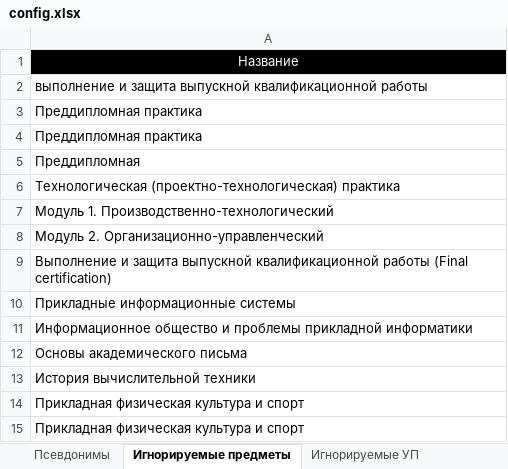
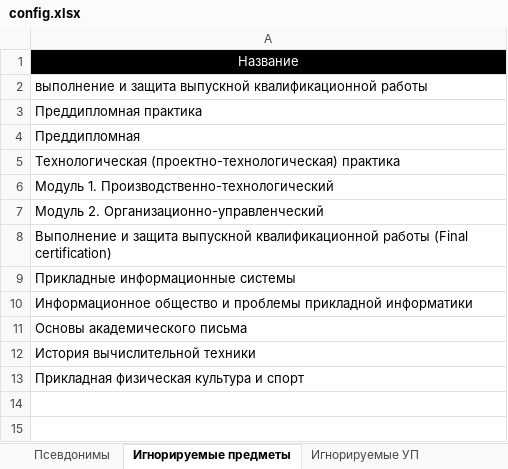
Before and after one commit to ekhalturin-ki15/SPA-SFU2, an Excel workbook: config.xlsx, sheet Игнорируемые предметы, drawn as a sheet; values as stored, in another font and other column widths than the file's, no borders; the diff names each change by its address in the sheet, - before the commit and + after, or states it on an @@ line.

```diff
--- a/config.xlsx (sheet Игнорируемые предметы)
+++ b/config.xlsx (sheet Игнорируемые предметы)
-row 3: Преддипломная практика
-row 15: Прикладная физическая культура и спорт
```
Also changed, not shown: sheet Параметры вывода, sheet Параметры, 8 other files.
